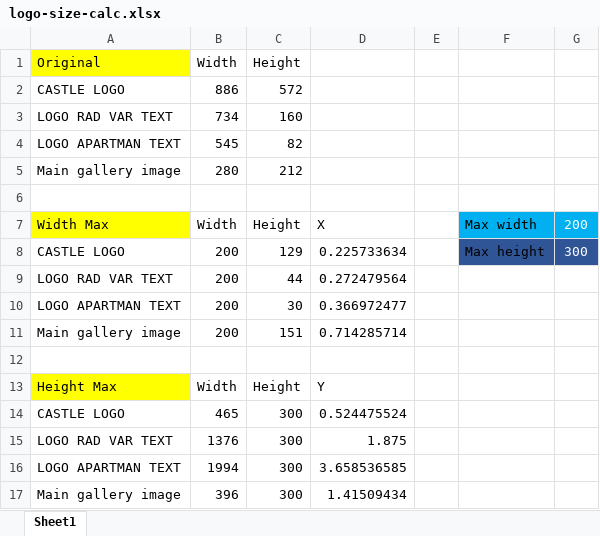
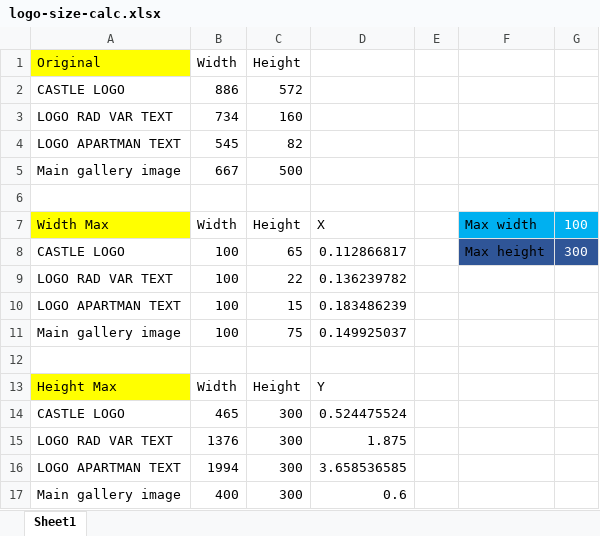
Before and after one commit to Szucsik/rad-var-apartmanhaz-frontend, an Excel workbook: src/assets/logo-size-calc.xlsx, sheet Sheet1, drawn as a sheet; values as stored, in another font and other column widths than the file's, no borders; removed rows and columns are numbered as before the commit, all else as after; the diff names each change by its address in the sheet, - before the commit and + after, or states it on an @@ line.

Commit message:
mobile gallery adjusted

```diff
--- a/src/assets/logo-size-calc.xlsx (sheet Sheet1)
+++ b/src/assets/logo-size-calc.xlsx (sheet Sheet1)
-B5 (Width): 280
+B5 (Width): 667
-C5 (Height): 212
+C5 (Height): 500
-G7: 200
+G7: 100
-B8 (Width): 200
+B8 (Width): 100
-C8 (Height): 129
+C8 (Height): 65
-D8: 0.225733634
+D8: 0.112866817
-row 9: LOGO RAD VAR TEXT | 200 | 44 | 0.272479564
-row 10: LOGO APARTMAN TEXT | 200 | 30 | 0.366972477
-row 11: Main gallery image | 200 | 151 | 0.714285714
+row 9: LOGO RAD VAR TEXT | 100 | 22 | 0.136239782
+row 10: LOGO APARTMAN TEXT | 100 | 15 | 0.183486239
+row 11: Main gallery image | 100 | 75 | 0.149925037
-B17 (Width): 396
+B17 (Width): 400
-D17: 1.41509434
+D17: 0.6
```
Also changed, not shown: 1 other file.
